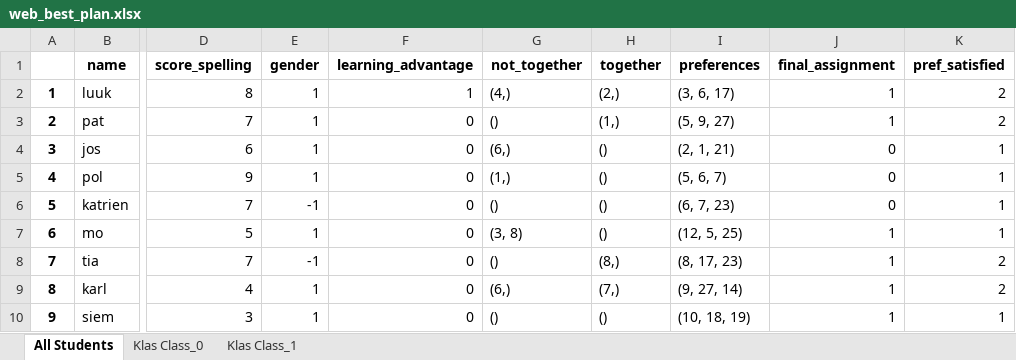
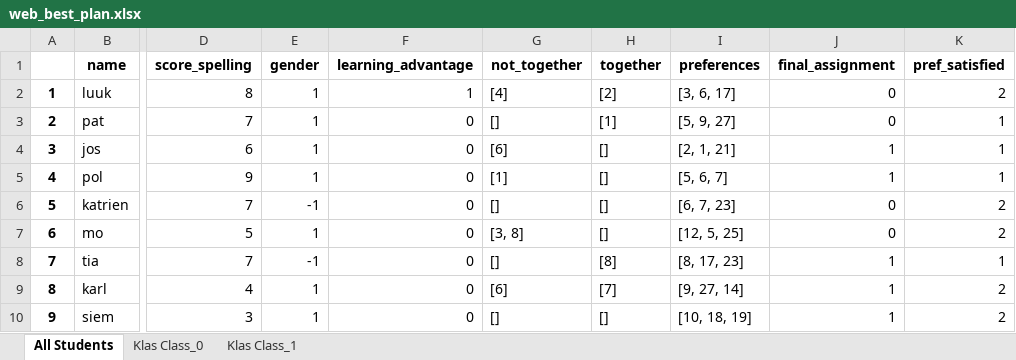
Before and after one commit to mtyt/classevy, an Excel workbook: data/web_best_plan.xlsx, sheet All Students, drawn as a sheet; only a part is shown, gaps mark what is left out; values as stored, in another font and other column widths than the file's, no borders; the diff covers the shown part only; the diff names each change by its address in the sheet, - before the commit and + after, or states it on an @@ line.

```diff
--- a/data/web_best_plan.xlsx (sheet All Students)
+++ b/data/web_best_plan.xlsx (sheet All Students)
-G2 (not_together): (4,)
+G2 (not_together): [4]
-H2 (together): (2,)
+H2 (together): [2]
-I2 (preferences): (3, 6, 17)
+I2 (preferences): [3, 6, 17]
-J2:J3 (final_assignment): 1
+J2:J3 (final_assignment): 0
-G3 (not_together): ()
+G3 (not_together): []
-H3 (together): (1,)
+H3 (together): [1]
-I3 (preferences): (5, 9, 27)
+I3 (preferences): [5, 9, 27]
-K3 (pref_satisfied): 2
+K3 (pref_satisfied): 1
-G4 (not_together): (6,)
+G4 (not_together): [6]
-H4:H7 (together): ()
+H4:H7 (together): []
-I4 (preferences): (2, 1, 21)
+I4 (preferences): [2, 1, 21]
-J4:J5 (final_assignment): 0
+J4:J5 (final_assignment): 1
-G5 (not_together): (1,)
+G5 (not_together): [1]
-I5 (preferences): (5, 6, 7)
+I5 (preferences): [5, 6, 7]
-G6 (not_together): ()
+G6 (not_together): []
-I6 (preferences): (6, 7, 23)
+I6 (preferences): [6, 7, 23]
-K6:K7 (pref_satisfied): 1
+K6:K7 (pref_satisfied): 2
-G7 (not_together): (3, 8)
+G7 (not_together): [3, 8]
-I7 (preferences): (12, 5, 25)
+I7 (preferences): [12, 5, 25]
-J7 (final_assignment): 1
+J7 (final_assignment): 0
-G8 (not_together): ()
+G8 (not_together): []
-H8 (together): (8,)
+H8 (together): [8]
-I8 (preferences): (8, 17, 23)
+I8 (preferences): [8, 17, 23]
-K8 (pref_satisfied): 2
+K8 (pref_satisfied): 1
-G9 (not_together): (6,)
+G9 (not_together): [6]
-H9 (together): (7,)
+H9 (together): [7]
-I9 (preferences): (9, 27, 14)
+I9 (preferences): [9, 27, 14]
-G10 (not_together): ()
+G10 (not_together): []
-H10 (together): ()
+H10 (together): []
-I10 (preferences): (10, 18, 19)
+I10 (preferences): [10, 18, 19]
-K10 (pref_satisfied): 1
+K10 (pref_satisfied): 2
```
Also changed, not shown: 71 edited cells elsewhere in this sheet, sheet Klas Class_1, sheet Klas Class_0, 6 other files.
